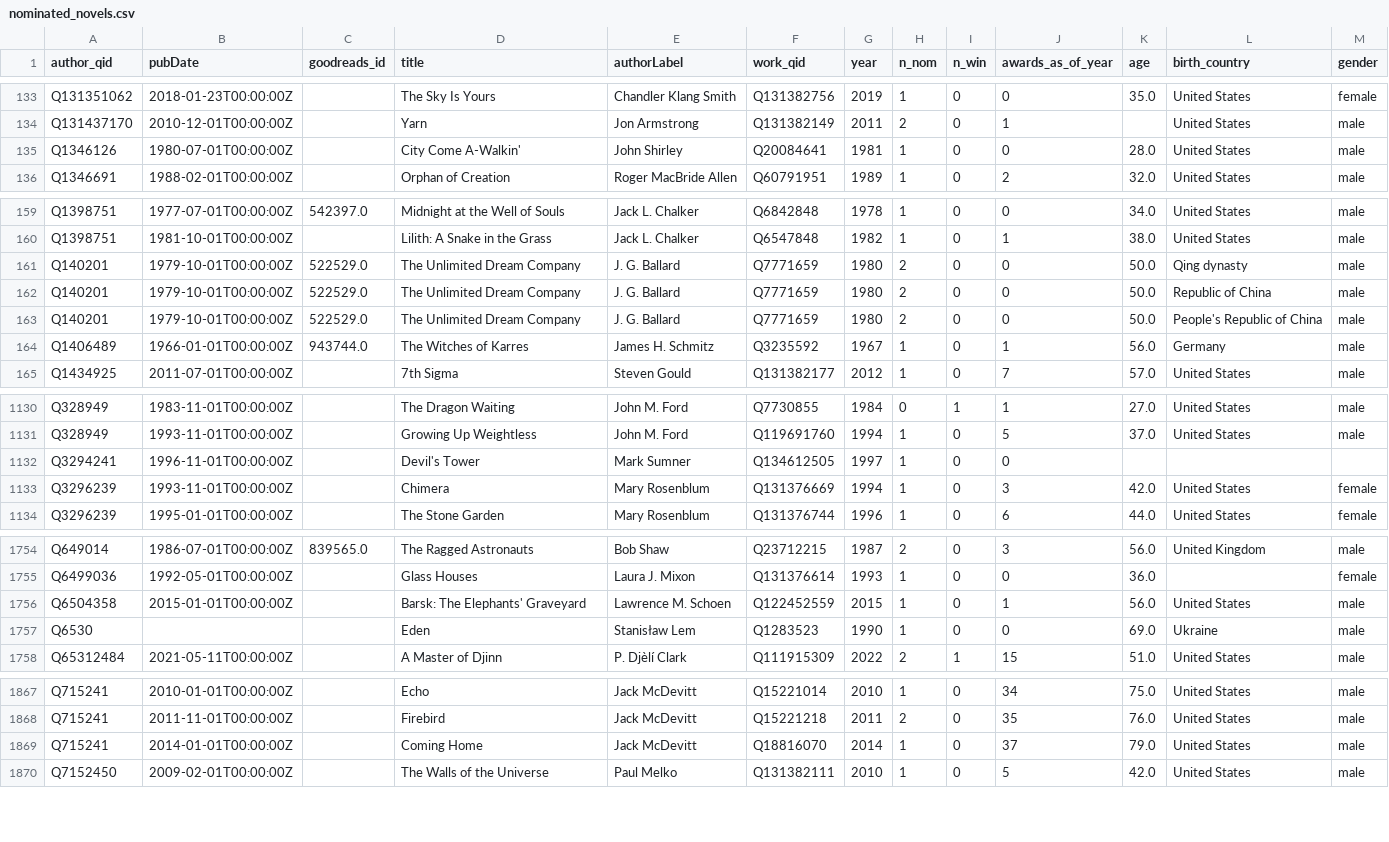
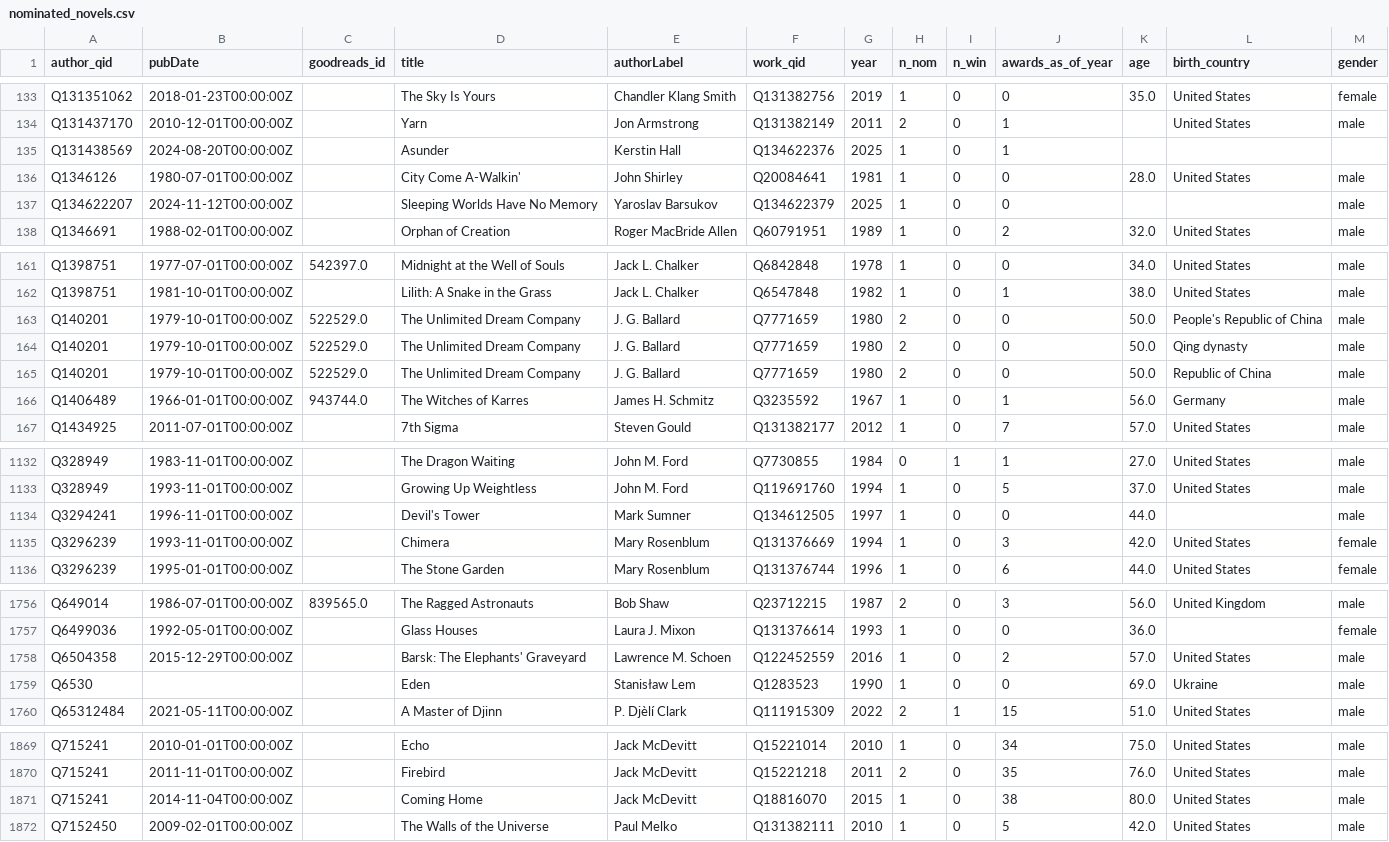
Before and after one commit to raineszm/sff-predict, a CSV file: data/nominated_novels.csv, drawn as a sheet; only a part is shown, gaps mark what is left out; the diff covers the shown part only.

```diff
--- a/data/nominated_novels.csv
+++ b/data/nominated_novels.csv
@@ -134,3 +134,5 @@ Q131351062,2018-01-23T00:00:00Z,,The Sky Is Yours,Chandler Klang Smith,Q13138275
 Q131437170,2010-12-01T00:00:00Z,,Yarn,Jon Armstrong,Q131382149,2011,2,0,1,,United States,male
+Q131438569,2024-08-20T00:00:00Z,,Asunder,Kerstin Hall,Q134622376,2025,1,0,1,,,
 Q1346126,1980-07-01T00:00:00Z,,City Come A-Walkin',John Shirley,Q20084641,1981,1,0,0,28.0,United States,male
+Q134622207,2024-11-12T00:00:00Z,,Sleeping Worlds Have No Memory,Yaroslav Barsukov,Q134622379,2025,1,0,0,,,male
 Q1346691,1988-02-01T00:00:00Z,,Orphan of Creation,Roger MacBride Allen,Q60791951,1989,1,0,2,32.0,United States,male
@@ -160,5 +162,5 @@ Q1398751,1977-07-01T00:00:00Z,542397.0,Midnight at the Well of Souls,Jack L. Cha
 Q1398751,1981-10-01T00:00:00Z,,Lilith: A Snake in the Grass,Jack L. Chalker,Q6547848,1982,1,0,1,38.0,United States,male
+Q140201,1979-10-01T00:00:00Z,522529.0,The Unlimited Dream Company,J. G. Ballard,Q7771659,1980,2,0,0,50.0,People's Republic of China,male
 Q140201,1979-10-01T00:00:00Z,522529.0,The Unlimited Dream Company,J. G. Ballard,Q7771659,1980,2,0,0,50.0,Qing dynasty,male
 Q140201,1979-10-01T00:00:00Z,522529.0,The Unlimited Dream Company,J. G. Ballard,Q7771659,1980,2,0,0,50.0,Republic of China,male
-Q140201,1979-10-01T00:00:00Z,522529.0,The Unlimited Dream Company,J. G. Ballard,Q7771659,1980,2,0,0,50.0,People's Republic of China,male
 Q1406489,1966-01-01T00:00:00Z,943744.0,The Witches of Karres,James H. Schmitz,Q3235592,1967,1,0,1,56.0,Germany,male
@@ -1131,3 +1133,3 @@ Q328949,1983-11-01T00:00:00Z,,The Dragon Waiting,John M. Ford,Q7730855,1984,0,1,
 Q328949,1993-11-01T00:00:00Z,,Growing Up Weightless,John M. Ford,Q119691760,1994,1,0,5,37.0,United States,male
-Q3294241,1996-11-01T00:00:00Z,,Devil's Tower,Mark Sumner,Q134612505,1997,1,0,0,,,
+Q3294241,1996-11-01T00:00:00Z,,Devil's Tower,Mark Sumner,Q134612505,1997,1,0,0,44.0,,male
 Q3296239,1993-11-01T00:00:00Z,,Chimera,Mary Rosenblum,Q131376669,1994,1,0,3,42.0,United States,female
@@ -1755,3 +1757,3 @@ Q649014,1986-07-01T00:00:00Z,839565.0,The Ragged Astronauts,Bob Shaw,Q23712215,1
 Q6499036,1992-05-01T00:00:00Z,,Glass Houses,Laura J. Mixon,Q131376614,1993,1,0,0,36.0,,female
-Q6504358,2015-01-01T00:00:00Z,,Barsk: The Elephants' Graveyard,Lawrence M. Schoen,Q122452559,2015,1,0,1,56.0,United States,male
+Q6504358,2015-12-29T00:00:00Z,,Barsk: The Elephants' Graveyard,Lawrence M. Schoen,Q122452559,2016,1,0,2,57.0,United States,male
 Q6530,,,Eden,Stanisław Lem,Q1283523,1990,1,0,0,69.0,Ukraine,male
@@ -1868,3 +1870,3 @@ Q715241,2010-01-01T00:00:00Z,,Echo,Jack McDevitt,Q15221014,2010,1,0,34,75.0,Unit
 Q715241,2011-11-01T00:00:00Z,,Firebird,Jack McDevitt,Q15221218,2011,2,0,35,76.0,United States,male
-Q715241,2014-01-01T00:00:00Z,,Coming Home,Jack McDevitt,Q18816070,2014,1,0,37,79.0,United States,male
+Q715241,2014-11-04T00:00:00Z,,Coming Home,Jack McDevitt,Q18816070,2015,1,0,38,80.0,United States,male
 Q7152450,2009-02-01T00:00:00Z,,The Walls of the Universe,Paul Melko,Q131382111,2010,1,0,5,42.0,United States,male
```
Also changed, not shown: 10 moved rows and 1 edited cell elsewhere in this file, data/isbns.csv, data/openlibrary_ids.csv, 5 other files.
